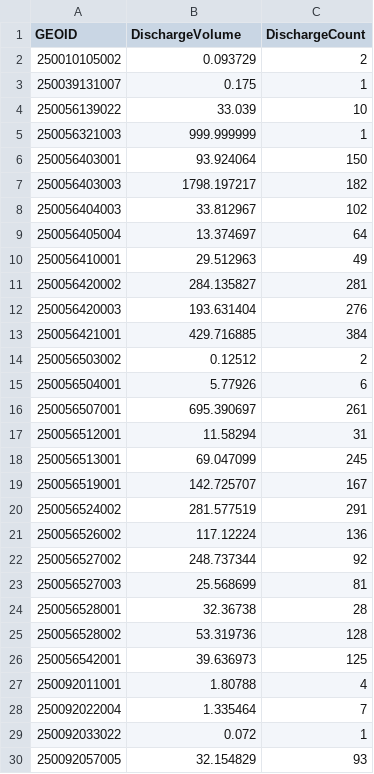
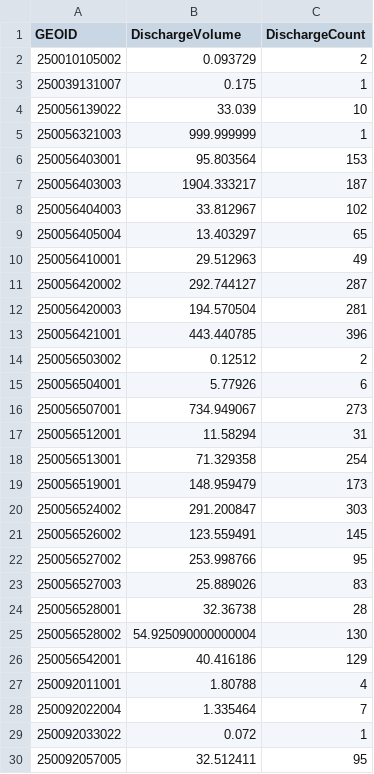
Before and after one commit to nesanders/MAenvironmentaldata, a CSV file: docs/data/dash_MAEEADP_dashboard_data_ins_g_bg.csv, drawn as a sheet; only a part is shown; the diff covers the shown part only.

```diff
--- a/docs/data/dash_MAEEADP_dashboard_data_ins_g_bg.csv
+++ b/docs/data/dash_MAEEADP_dashboard_data_ins_g_bg.csv
@@ -5,23 +5,23 @@ GEOID,DischargeVolume,DischargeCount
 250056321003,999.999999,1
-250056403001,93.924064,150
-250056403003,1798.197217,182
+250056403001,95.803564,153
+250056403003,1904.333217,187
 250056404003,33.812967,102
-250056405004,13.374697,64
+250056405004,13.403297,65
 250056410001,29.512963,49
-250056420002,284.135827,281
-250056420003,193.631404,276
-250056421001,429.716885,384
+250056420002,292.744127,287
+250056420003,194.570504,281
+250056421001,443.440785,396
 250056503002,0.12512,2
 250056504001,5.77926,6
-250056507001,695.390697,261
+250056507001,734.949067,273
 250056512001,11.58294,31
-250056513001,69.047099,245
-250056519001,142.725707,167
-250056524002,281.577519,291
-250056526002,117.12224,136
-250056527002,248.737344,92
-250056527003,25.568699,81
+250056513001,71.329358,254
+250056519001,148.959479,173
+250056524002,291.200847,303
+250056526002,123.559491,145
+250056527002,253.998766,95
+250056527003,25.889026,83
 250056528001,32.36738,28
-250056528002,53.319736,128
-250056542001,39.636973,125
+250056528002,54.925090000000004,130
+250056542001,40.416186,129
 250092011001,1.80788,4
@@ -29,2 +29,2 @@ GEOID,DischargeVolume,DischargeCount
 250092033022,0.072,1
-250092057005,32.154829,93
+250092057005,32.512411,95
```
Also changed, not shown: 23 edited cells elsewhere in this file, docs/data/Census_statepop.csv, docs/data/dash_MAEEADP_dashboard_data_cso.csv, 35 other files.
